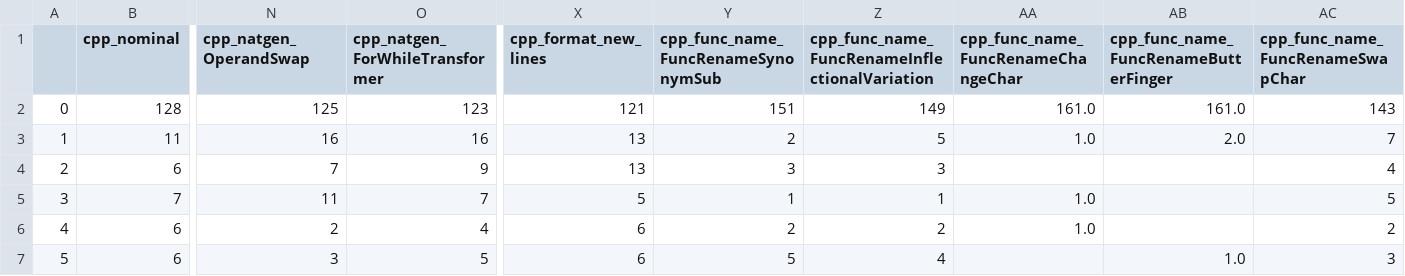
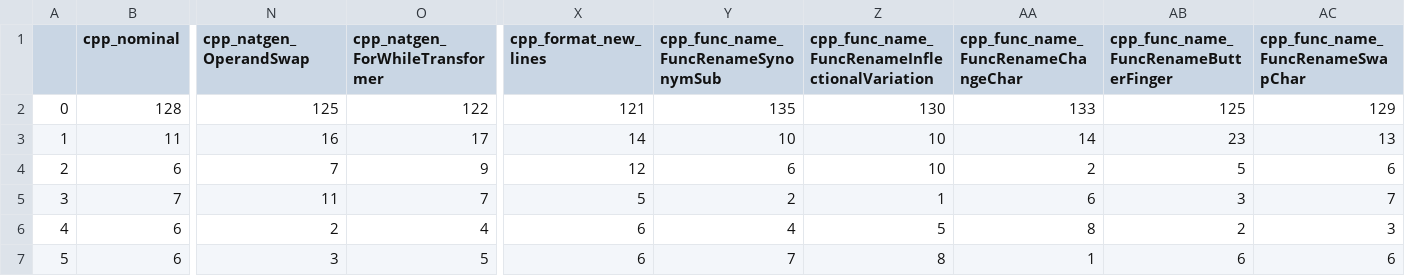
Before and after one commit to frabbisw/robustextended, a CSV file: datasets/result/cpp_K_5.csv, drawn as a sheet; only a part is shown, gaps mark what is left out; the diff names each change by its address in the sheet, - before the commit and + after, or states it on an @@ line.

```diff
--- a/datasets/result/cpp_K_5.csv
+++ b/datasets/result/cpp_K_5.csv
-O2 (cpp_natgen_ForWhileTransformer): 123
+O2 (cpp_natgen_ForWhileTransformer): 122
-Y2: 151
+Y2: 135
-Z2: 149
+Z2: 130
-AA2: 161.0
+AA2: 133
-AB2: 161.0
+AB2: 125
-AC2 (cpp_func_name_FuncRenameSwapChar): 143
+AC2 (cpp_func_name_FuncRenameSwapChar): 129
-O3 (cpp_natgen_ForWhileTransformer): 16
+O3 (cpp_natgen_ForWhileTransformer): 17
-X3 (cpp_format_new_lines): 13
+X3 (cpp_format_new_lines): 14
-Y3: 2
+Y3: 10
-Z3: 5
+Z3: 10
-AA3: 1.0
+AA3: 14
-AB3: 2.0
+AB3: 23
-AC3 (cpp_func_name_FuncRenameSwapChar): 7
+AC3 (cpp_func_name_FuncRenameSwapChar): 13
-X4 (cpp_format_new_lines): 13
+X4 (cpp_format_new_lines): 12
-Y4: 3
+Y4: 6
-Z4: 3
+Z4: 10
-AA4: (empty)
+AA4: 2
-AB4: (empty)
+AB4: 5
-AC4 (cpp_func_name_FuncRenameSwapChar): 4
+AC4 (cpp_func_name_FuncRenameSwapChar): 6
-Y5: 1
+Y5: 2
-AA5: 1.0
+AA5: 6
-AB5: (empty)
+AB5: 3
-AC5 (cpp_func_name_FuncRenameSwapChar): 5
+AC5 (cpp_func_name_FuncRenameSwapChar): 7
-Y6: 2
+Y6: 4
-Z6: 2
+Z6: 5
-AA6: 1.0
+AA6: 8
-AB6: (empty)
+AB6: 2
-AC6 (cpp_func_name_FuncRenameSwapChar): 2
+AC6 (cpp_func_name_FuncRenameSwapChar): 3
-Y7: 5
+Y7: 7
-Z7: 4
+Z7: 8
-AA7: (empty)
+AA7: 1
-AB7: 1.0
+AB7: 6
-AC7 (cpp_func_name_FuncRenameSwapChar): 3
+AC7 (cpp_func_name_FuncRenameSwapChar): 6
```
Also changed, not shown: datasets/result/cpp_K_1.csv, datasets/result/cpp_K_10.csv, 34 other files.
